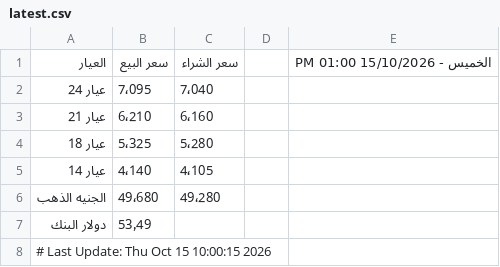
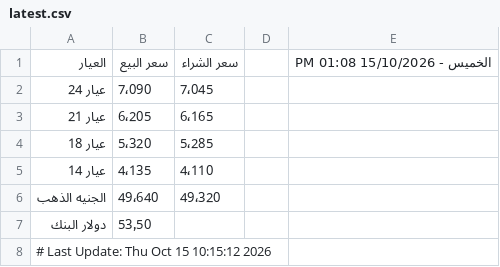
Before and after one commit to abodaapp-hash/sheet-fetcher, a CSV file: data/latest.csv, drawn as a sheet.

```diff
--- a/data/latest.csv
+++ b/data/latest.csv
@@ -1,8 +1,8 @@
-العيار,سعر البيع,سعر الشراء,,الخميس - 15/10/2026 01:00 PM
-عيار 24,7٬095,7٬040,,
-عيار 21,6٬210,6٬160,,
-عيار 18,5٬325,5٬280,,
-عيار 14,4٬140,4٬105,,
-الجنيه الذهب,49٬680,49٬280,,
-دولار البنك,53٫49,,,
-# Last Update: Thu Oct 15 10:00:15 2026
+العيار,سعر البيع,سعر الشراء,,الخميس - 15/10/2026 01:08 PM
+عيار 24,7٬090,7٬045,,
+عيار 21,6٬205,6٬165,,
+عيار 18,5٬320,5٬285,,
+عيار 14,4٬135,4٬110,,
+الجنيه الذهب,49٬640,49٬320,,
+دولار البنك,53٫50,,,
+# Last Update: Thu Oct 15 10:15:12 2026
```
